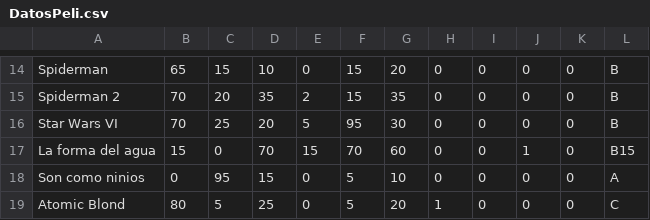
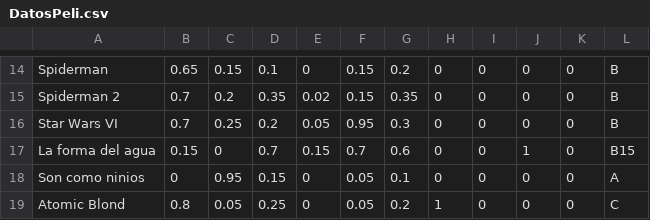
Before and after one commit to VisionedCoin/DataShell, a CSV file: DatosPeli.csv, drawn as a sheet; only a part is shown, gaps mark what is left out; the diff covers the shown part only; the diff names each change by its address in the sheet, - before the commit and + after, or states it on an @@ line.

```diff
--- a/DatosPeli.csv
+++ b/DatosPeli.csv
-B14: 65
+B14: 0.65
-C14: 15
+C14: 0.15
-D14: 10
+D14: 0.1
-F14:F15: 15
+F14:F15: 0.15
-G14: 20
+G14: 0.2
-B15:B16: 70
+B15:B16: 0.7
-C15: 20
+C15: 0.2
-D15: 35
+D15: 0.35
-E15: 2
+E15: 0.02
-G15: 35
+G15: 0.35
-C16: 25
+C16: 0.25
-D16: 20
+D16: 0.2
-E16: 5
+E16: 0.05
-F16: 95
+F16: 0.95
-G16: 30
+G16: 0.3
-B17: 15
+B17: 0.15
-D17: 70
+D17: 0.7
-E17: 15
+E17: 0.15
-F17: 70
+F17: 0.7
-G17: 60
+G17: 0.6
-C18: 95
+C18: 0.95
-D18: 15
+D18: 0.15
-F18:F19: 5
+F18:F19: 0.05
-G18: 10
+G18: 0.1
-B19: 80
+B19: 0.8
-C19: 5
+C19: 0.05
-D19: 25
+D19: 0.25
-G19: 20
+G19: 0.2
```
Also changed, not shown: 1 added row, 1 removed row and 82 edited cells elsewhere in this file, 1 other file.
